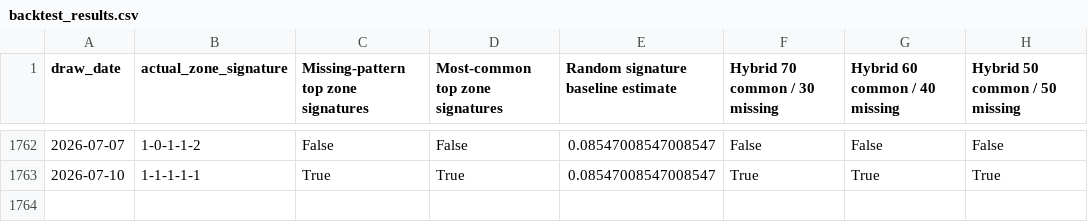
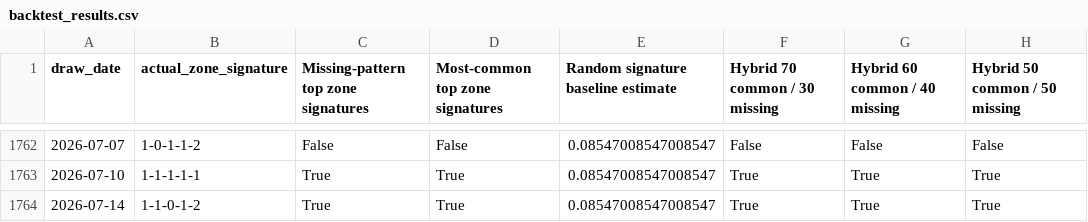
Before and after one commit to Ni-lz/pat-alyzer, a CSV file: data/processed/backtest_results.csv, drawn as a sheet; only a part is shown, gaps mark what is left out; the diff names each change by its address in the sheet, - before the commit and + after, or states it on an @@ line.

```diff
--- a/data/processed/backtest_results.csv
+++ b/data/processed/backtest_results.csv
+row 1764: 2026-07-14 | 1-1-0-1-2 | True | True | 0.08547008547008547 | True | True | True
```
Also changed, not shown: data/processed/draws_enriched.csv, data/processed/financial_raw.csv, 27 other files.
